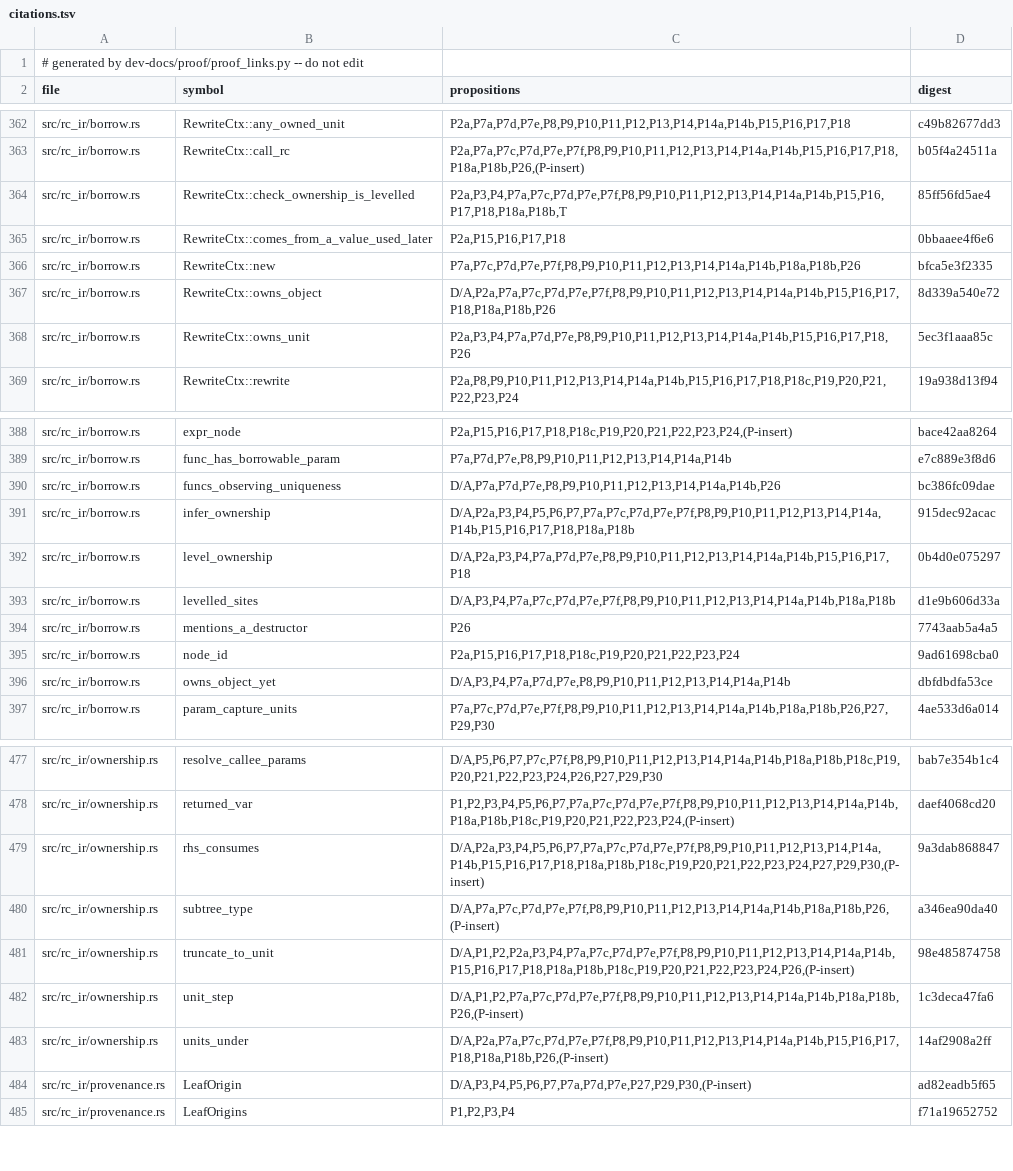
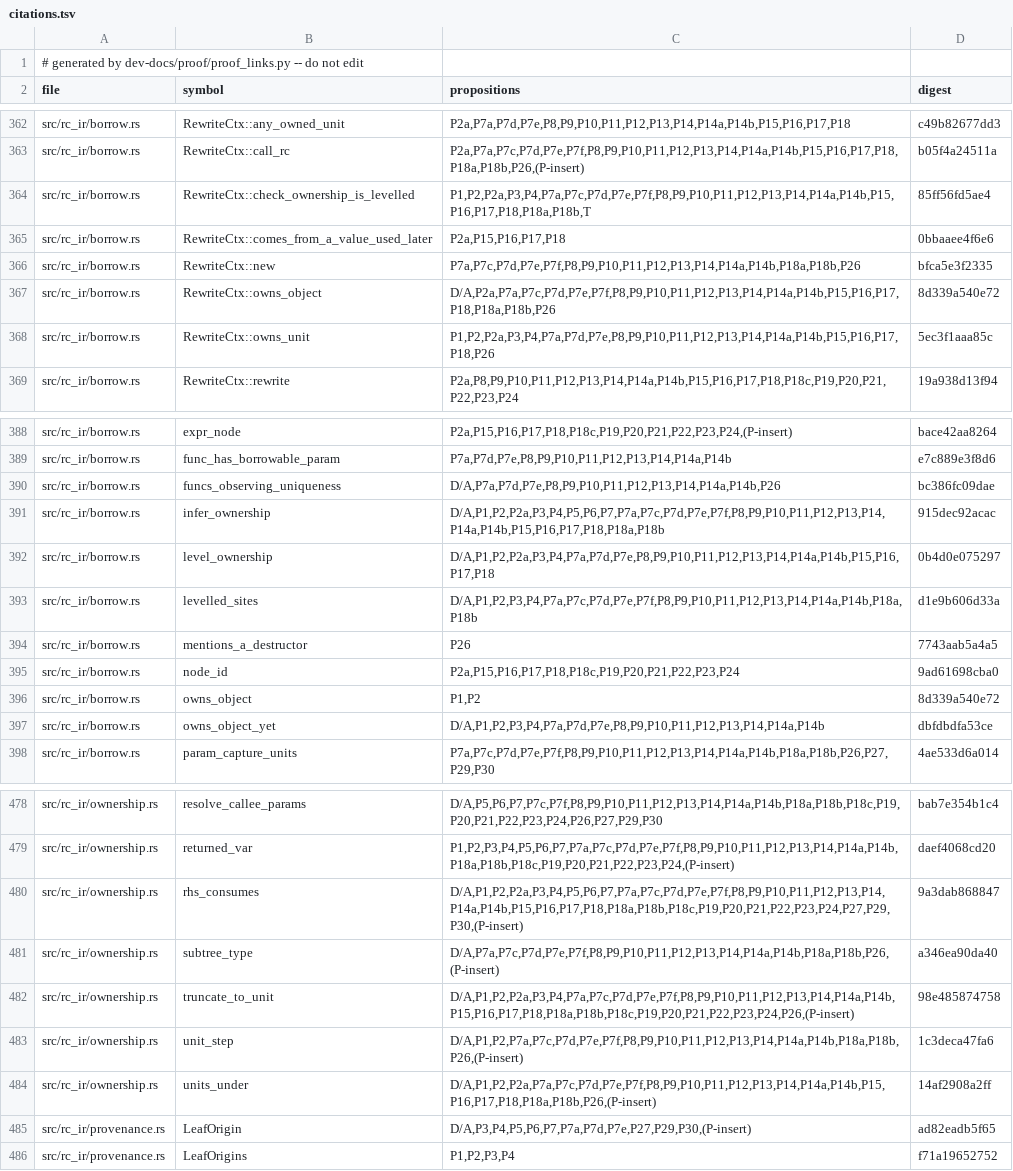
Before and after one commit to tttmmmyyyy/fixlang, a TSV file: dev-docs/proof/rc_ir/borrow-cancel/citations.tsv, drawn as a sheet; only a part is shown, gaps mark what is left out; the diff covers the shown part only.

```diff
--- a/dev-docs/proof/rc_ir/borrow-cancel/citations.tsv
+++ b/dev-docs/proof/rc_ir/borrow-cancel/citations.tsv
@@ -363,3 +363,3 @@ src/rc_ir/borrow.rs	RewriteCtx::any_owned_unit	P2a,P7a,P7d,P7e,P8,P9,P10,P11,P12
 src/rc_ir/borrow.rs	RewriteCtx::call_rc	P2a,P7a,P7c,P7d,P7e,P7f,P8,P9,P10,P11,P12,P13,P14,P14a,P14b,P15,P16,P17,P18,P18a,P18b,P26,(P-insert)	b05f4a24511a
-src/rc_ir/borrow.rs	RewriteCtx::check_ownership_is_levelled	P2a,P3,P4,P7a,P7c,P7d,P7e,P7f,P8,P9,P10,P11,P12,P13,P14,P14a,P14b,P15,P16,P17,P18,P18a,P18b,T	85ff56fd5ae4
+src/rc_ir/borrow.rs	RewriteCtx::check_ownership_is_levelled	P1,P2,P2a,P3,P4,P7a,P7c,P7d,P7e,P7f,P8,P9,P10,P11,P12,P13,P14,P14a,P14b,P15,P16,P17,P18,P18a,P18b,T	85ff56fd5ae4
 src/rc_ir/borrow.rs	RewriteCtx::comes_from_a_value_used_later	P2a,P15,P16,P17,P18	0bbaaee4f6e6
@@ -367,3 +367,3 @@ src/rc_ir/borrow.rs	RewriteCtx::new	P7a,P7c,P7d,P7e,P7f,P8,P9,P10,P11,P12,P13,P1
 src/rc_ir/borrow.rs	RewriteCtx::owns_object	D/A,P2a,P7a,P7c,P7d,P7e,P7f,P8,P9,P10,P11,P12,P13,P14,P14a,P14b,P15,P16,P17,P18,P18a,P18b,P26	8d339a540e72
-src/rc_ir/borrow.rs	RewriteCtx::owns_unit	P2a,P3,P4,P7a,P7d,P7e,P8,P9,P10,P11,P12,P13,P14,P14a,P14b,P15,P16,P17,P18,P26	5ec3f1aaa85c
+src/rc_ir/borrow.rs	RewriteCtx::owns_unit	P1,P2,P2a,P3,P4,P7a,P7d,P7e,P8,P9,P10,P11,P12,P13,P14,P14a,P14b,P15,P16,P17,P18,P26	5ec3f1aaa85c
 src/rc_ir/borrow.rs	RewriteCtx::rewrite	P2a,P8,P9,P10,P11,P12,P13,P14,P14a,P14b,P15,P16,P17,P18,P18c,P19,P20,P21,P22,P23,P24	19a938d13f94
@@ -390,8 +390,9 @@ src/rc_ir/borrow.rs	func_has_borrowable_param	P7a,P7d,P7e,P8,P9,P10,P11,P12,P13,
 src/rc_ir/borrow.rs	funcs_observing_uniqueness	D/A,P7a,P7d,P7e,P8,P9,P10,P11,P12,P13,P14,P14a,P14b,P26	bc386fc09dae
-src/rc_ir/borrow.rs	infer_ownership	D/A,P2a,P3,P4,P5,P6,P7,P7a,P7c,P7d,P7e,P7f,P8,P9,P10,P11,P12,P13,P14,P14a,P14b,P15,P16,P17,P18,P18a,P18b	915dec92acac
-src/rc_ir/borrow.rs	level_ownership	D/A,P2a,P3,P4,P7a,P7d,P7e,P8,P9,P10,P11,P12,P13,P14,P14a,P14b,P15,P16,P17,P18	0b4d0e075297
-src/rc_ir/borrow.rs	levelled_sites	D/A,P3,P4,P7a,P7c,P7d,P7e,P7f,P8,P9,P10,P11,P12,P13,P14,P14a,P14b,P18a,P18b	d1e9b606d33a
+src/rc_ir/borrow.rs	infer_ownership	D/A,P1,P2,P2a,P3,P4,P5,P6,P7,P7a,P7c,P7d,P7e,P7f,P8,P9,P10,P11,P12,P13,P14,P14a,P14b,P15,P16,P17,P18,P18a,P18b	915dec92acac
+src/rc_ir/borrow.rs	level_ownership	D/A,P1,P2,P2a,P3,P4,P7a,P7d,P7e,P8,P9,P10,P11,P12,P13,P14,P14a,P14b,P15,P16,P17,P18	0b4d0e075297
+src/rc_ir/borrow.rs	levelled_sites	D/A,P1,P2,P3,P4,P7a,P7c,P7d,P7e,P7f,P8,P9,P10,P11,P12,P13,P14,P14a,P14b,P18a,P18b	d1e9b606d33a
 src/rc_ir/borrow.rs	mentions_a_destructor	P26	7743aab5a4a5
 src/rc_ir/borrow.rs	node_id	P2a,P15,P16,P17,P18,P18c,P19,P20,P21,P22,P23,P24	9ad61698cba0
-src/rc_ir/borrow.rs	owns_object_yet	D/A,P3,P4,P7a,P7d,P7e,P8,P9,P10,P11,P12,P13,P14,P14a,P14b	dbfdbdfa53ce
+src/rc_ir/borrow.rs	owns_object	P1,P2	8d339a540e72
+src/rc_ir/borrow.rs	owns_object_yet	D/A,P1,P2,P3,P4,P7a,P7d,P7e,P8,P9,P10,P11,P12,P13,P14,P14a,P14b	dbfdbdfa53ce
 src/rc_ir/borrow.rs	param_capture_units	P7a,P7c,P7d,P7e,P7f,P8,P9,P10,P11,P12,P13,P14,P14a,P14b,P18a,P18b,P26,P27,P29,P30	4ae533d6a014
@@ -478,3 +479,3 @@ src/rc_ir/ownership.rs	resolve_callee_params	D/A,P5,P6,P7,P7c,P7f,P8,P9,P10,P11,
 src/rc_ir/ownership.rs	returned_var	P1,P2,P3,P4,P5,P6,P7,P7a,P7c,P7d,P7e,P7f,P8,P9,P10,P11,P12,P13,P14,P14a,P14b,P18a,P18b,P18c,P19,P20,P21,P22,P23,P24,(P-insert)	daef4068cd20
-src/rc_ir/ownership.rs	rhs_consumes	D/A,P2a,P3,P4,P5,P6,P7,P7a,P7c,P7d,P7e,P7f,P8,P9,P10,P11,P12,P13,P14,P14a,P14b,P15,P16,P17,P18,P18a,P18b,P18c,P19,P20,P21,P22,P23,P24,P27,P29,P30,(P-insert)	9a3dab868847
+src/rc_ir/ownership.rs	rhs_consumes	D/A,P1,P2,P2a,P3,P4,P5,P6,P7,P7a,P7c,P7d,P7e,P7f,P8,P9,P10,P11,P12,P13,P14,P14a,P14b,P15,P16,P17,P18,P18a,P18b,P18c,P19,P20,P21,P22,P23,P24,P27,P29,P30,(P-insert)	9a3dab868847
 src/rc_ir/ownership.rs	subtree_type	D/A,P7a,P7c,P7d,P7e,P7f,P8,P9,P10,P11,P12,P13,P14,P14a,P14b,P18a,P18b,P26,(P-insert)	a346ea90da40
@@ -482,3 +483,3 @@ src/rc_ir/ownership.rs	truncate_to_unit	D/A,P1,P2,P2a,P3,P4,P7a,P7c,P7d,P7e,P7f,
 src/rc_ir/ownership.rs	unit_step	D/A,P1,P2,P7a,P7c,P7d,P7e,P7f,P8,P9,P10,P11,P12,P13,P14,P14a,P14b,P18a,P18b,P26,(P-insert)	1c3deca47fa6
-src/rc_ir/ownership.rs	units_under	D/A,P2a,P7a,P7c,P7d,P7e,P7f,P8,P9,P10,P11,P12,P13,P14,P14a,P14b,P15,P16,P17,P18,P18a,P18b,P26,(P-insert)	14af2908a2ff
+src/rc_ir/ownership.rs	units_under	D/A,P1,P2,P2a,P7a,P7c,P7d,P7e,P7f,P8,P9,P10,P11,P12,P13,P14,P14a,P14b,P15,P16,P17,P18,P18a,P18b,P26,(P-insert)	14af2908a2ff
 src/rc_ir/provenance.rs	LeafOrigin	D/A,P3,P4,P5,P6,P7,P7a,P7d,P7e,P27,P29,P30,(P-insert)	ad82eadb5f65
```
Also changed, not shown: 1 edited cell elsewhere in this file, 3 other files.
